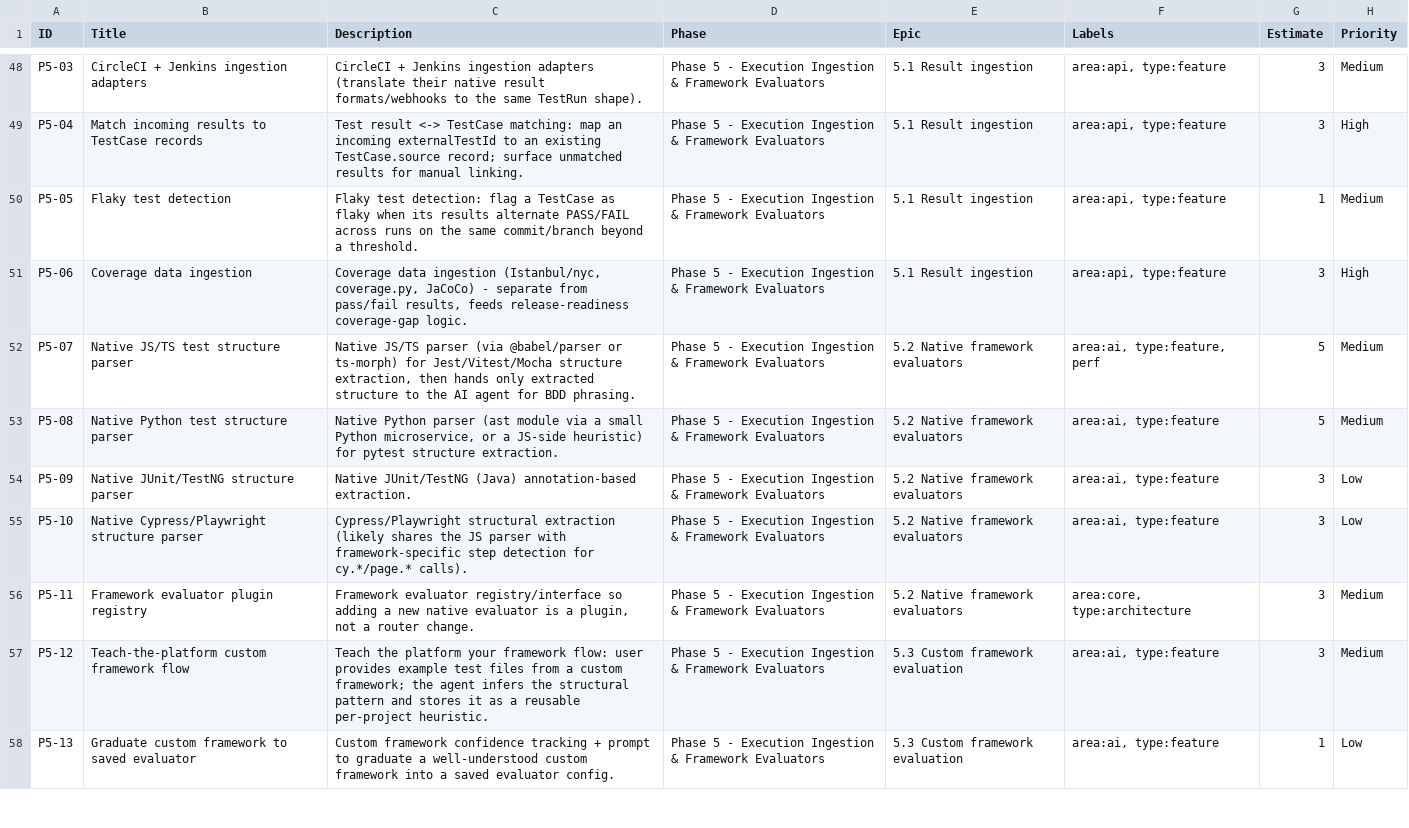
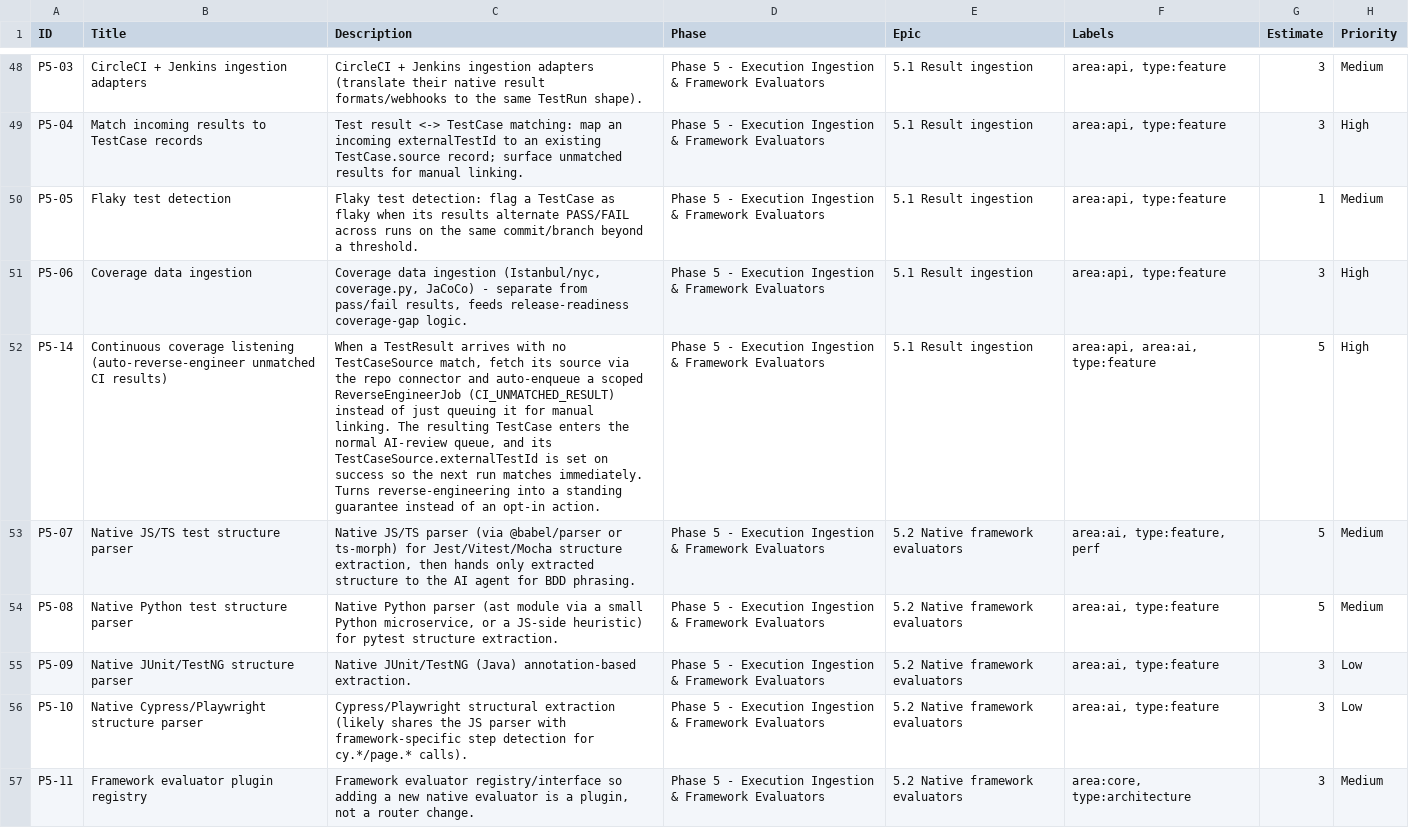
Before and after one commit to Skaldandstone/Vaettir, a CSV file: roadmap.csv, drawn as a sheet; only a part is shown, gaps mark what is left out; the shorter side is filled out with more unchanged rows; the diff names each change by its address in the sheet, - before the commit and + after, or states it on an @@ line.

```diff
--- a/roadmap.csv
+++ b/roadmap.csv
+row 52: P5-14 | Continuous coverage listening (auto-reverse-engineer unmatched CI results) | When a TestResult arrives with no TestCaseSource match, fetch its source via the repo connector and auto-enqueue a scoped ReverseEngineerJob (CI_UNMATCHED_RESULT) instead of just queuing it for manual linking. The resulting TestCase enters the normal AI-review queue, and its TestCaseSource.externalTestId is set on success so the next run matches immediately. Turns reverse-engineering into a standing guarantee instead of an opt-in action. | Phase 5 - Execution Ingestion & Framework Evaluators | 5.1 Result ingestion | area:api, area:ai, type:feature | 5 | High
```
Also changed, not shown: 2 other files.
